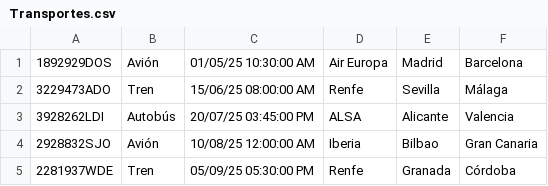
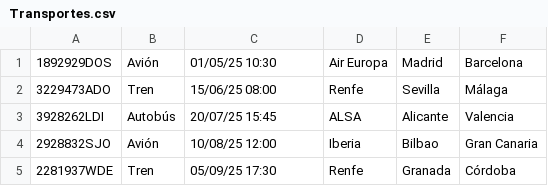
Before and after one commit to Miigue28/DDSI, a CSV file: Prácticas/Transportes.csv, drawn as a sheet.

```diff
--- a/Prácticas/Transportes.csv
+++ b/Prácticas/Transportes.csv
@@ -1,5 +1,5 @@
-1892929DOS,Avión,01/05/25 10:30:00 AM,Air Europa,Madrid,Barcelona
-3229473ADO,Tren,15/06/25 08:00:00 AM,Renfe,Sevilla,Málaga
-3928262LDI,Autobús,20/07/25 03:45:00 PM,ALSA,Alicante,Valencia
-2928832SJO,Avión,10/08/25 12:00:00 AM,Iberia,Bilbao,Gran Canaria
-2281937WDE,Tren,05/09/25 05:30:00 PM,Renfe,Granada,Córdoba
+1892929DOS,Avión,01/05/25 10:30,Air Europa,Madrid,Barcelona
+3229473ADO,Tren,15/06/25 08:00,Renfe,Sevilla,Málaga
+3928262LDI,Autobús,20/07/25 15:45,ALSA,Alicante,Valencia
+2928832SJO,Avión,10/08/25 12:00,Iberia,Bilbao,Gran Canaria
+2281937WDE,Tren,05/09/25 17:30,Renfe,Granada,Córdoba
```
Also changed, not shown: Prácticas/ActividadesTuristicas.csv, 3 other files.
